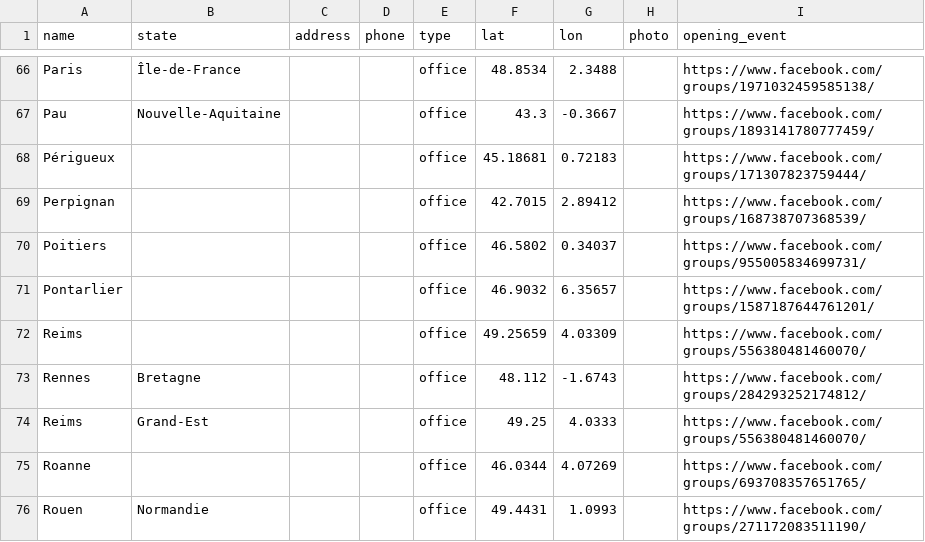
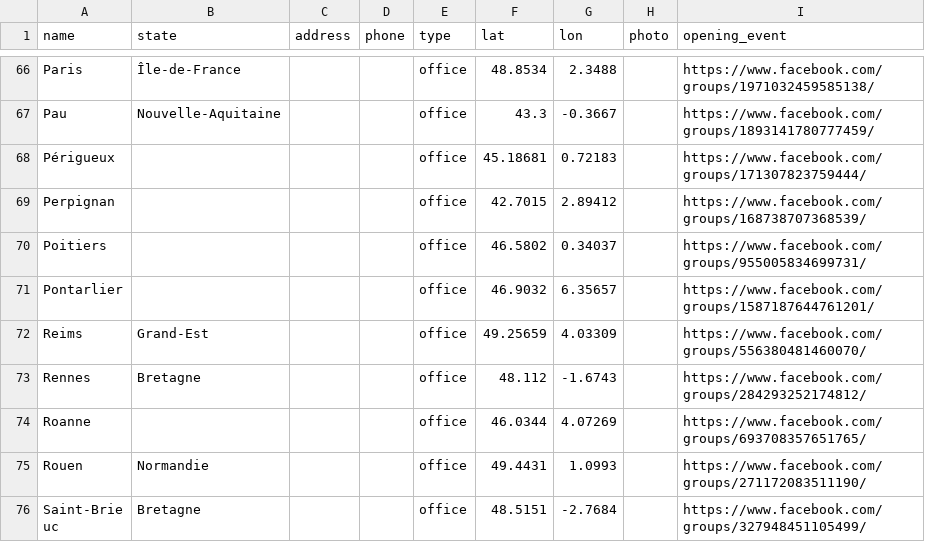
Before and after one commit to patr1ce/mapUPLC, a CSV file: assets/d/campaign-offices.csv, drawn as a sheet; only a part is shown, gaps mark what is left out; the shorter side is filled out with more unchanged rows.

Commit message:
Reims - fix coordinates to matchD

```diff
--- a/assets/d/campaign-offices.csv
+++ b/assets/d/campaign-offices.csv
@@ -71,5 +71,4 @@ Poitiers,,,,office,46.5802,0.34037,,https://www.facebook.com/groups/955005834699
 Pontarlier,,,,office,46.9032,6.35657,,https://www.facebook.com/groups/1587187644761201/
-Reims,,,,office,49.25659,4.03309,,https://www.facebook.com/groups/556380481460070/
+Reims,Grand-Est,,,office,49.25659,4.03309,,https://www.facebook.com/groups/556380481460070/
 Rennes,Bretagne,,,office,48.112,-1.6743,,https://www.facebook.com/groups/284293252174812/
-Reims,Grand-Est,,,office,49.25,4.0333,,https://www.facebook.com/groups/556380481460070/
 Roanne,,,,office,46.0344,4.07269,,https://www.facebook.com/groups/693708357651765/
```
